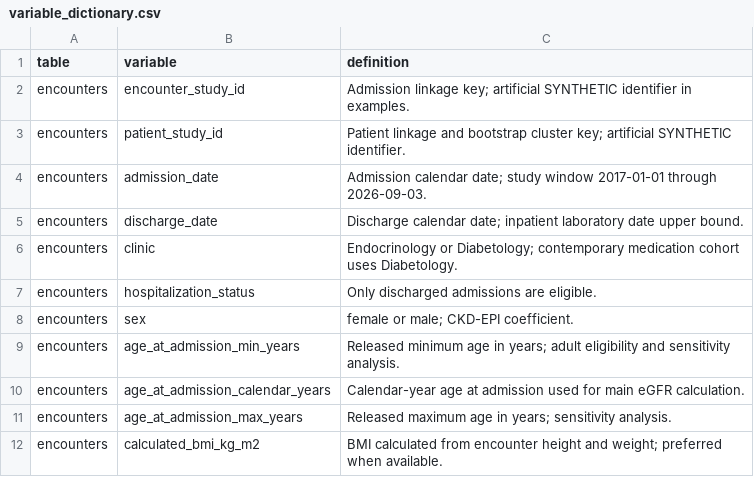
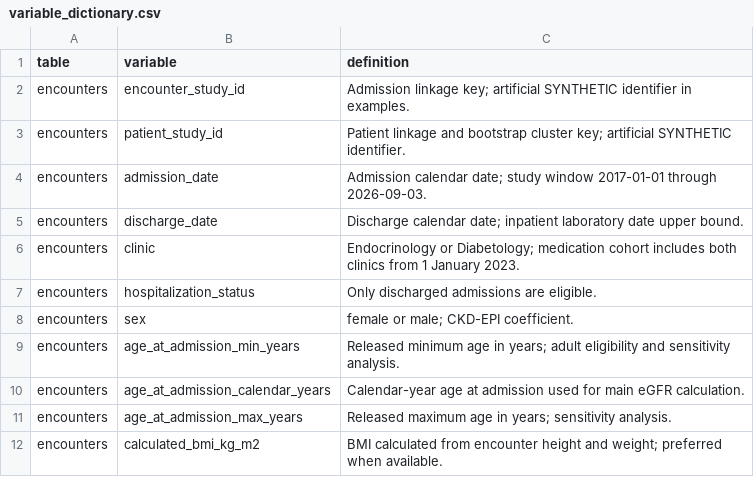
Before and after one commit to Mikolaj-Madeksza/t2d-clinic-egfr-uacr-assessment, a CSV file: variable_dictionary.csv, drawn as a sheet; only a part is shown.

Commit message:
Include both clinics from 2023 in medication analysis and align final tables

```diff
--- a/variable_dictionary.csv
+++ b/variable_dictionary.csv
@@ -5,3 +5,3 @@ encounters,admission_date,Admission calendar date; study window 2017-01-01 throu
 encounters,discharge_date,Discharge calendar date; inpatient laboratory date upper bound.
-encounters,clinic,Endocrinology or Diabetology; contemporary medication cohort uses Diabetology.
+encounters,clinic,Endocrinology or Diabetology; medication cohort includes both clinics from 1 January 2023.
 encounters,hospitalization_status,Only discharged admissions are eligible.
```
Also changed, not shown: 3 other files.
